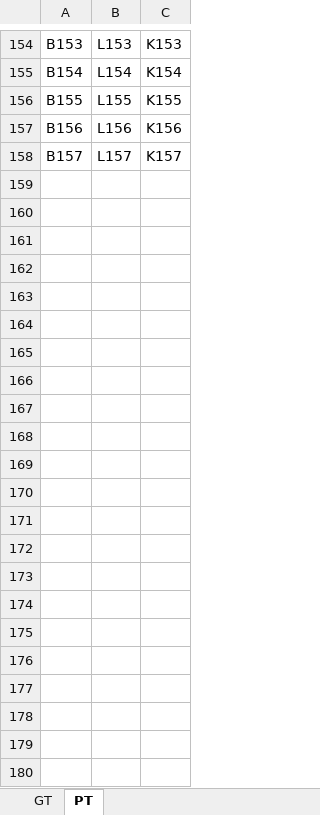
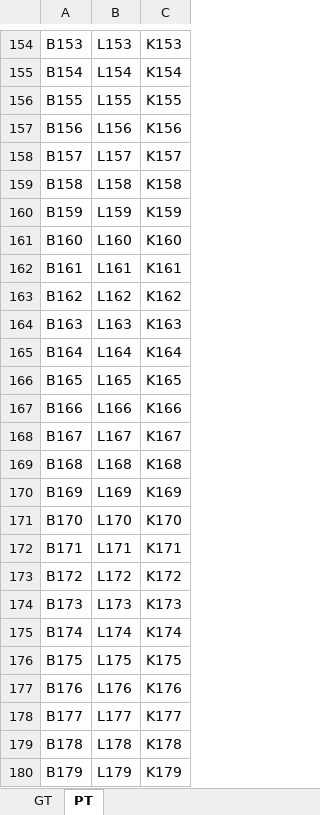
Before and after one commit to tranphuquy19/tk.doraneko.pcgt, an Excel workbook: test.xlsx, sheet PT, drawn as a sheet; only a part is shown, gaps mark what is left out; values as stored, in another font and other column widths than the file's, no borders; the diff names each change by its address in the sheet, - before the commit and + after, or states it on an @@ line.

```diff
--- a/test.xlsx (sheet PT)
+++ b/test.xlsx (sheet PT)
+row 159: B158 | L158 | K158
+row 160: B159 | L159 | K159
+row 161: B160 | L160 | K160
+row 162: B161 | L161 | K161
+row 163: B162 | L162 | K162
+row 164: B163 | L163 | K163
+row 165: B164 | L164 | K164
+row 166: B165 | L165 | K165
+row 167: B166 | L166 | K166
+row 168: B167 | L167 | K167
+row 169: B168 | L168 | K168
+row 170: B169 | L169 | K169
+row 171: B170 | L170 | K170
+row 172: B171 | L171 | K171
+row 173: B172 | L172 | K172
+row 174: B173 | L173 | K173
+row 175: B174 | L174 | K174
+row 176: B175 | L175 | K175
+row 177: B176 | L176 | K176
+row 178: B177 | L177 | K177
+row 179: B178 | L178 | K178
+row 180: B179 | L179 | K179
```
Also changed, not shown: 7 other files.
